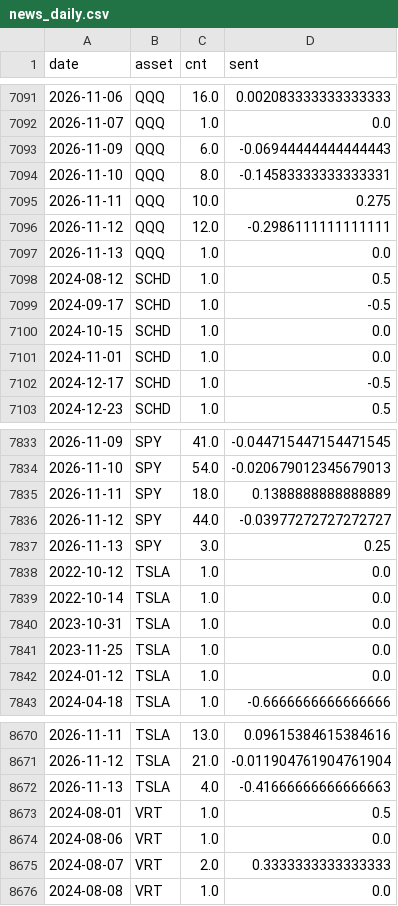
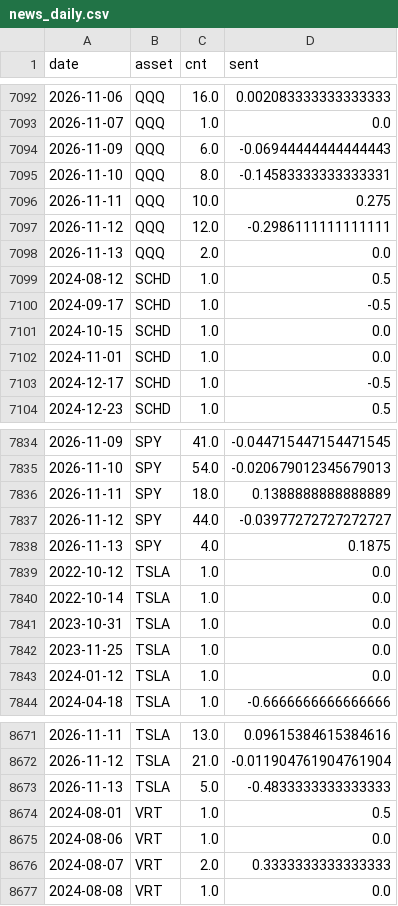
Before and after one commit to Frankestain12/graphfinance, a CSV file: data_store/news_daily.csv, drawn as a sheet; only a part is shown, gaps mark what is left out; the diff covers the shown part only.

```diff
--- a/data_store/news_daily.csv
+++ b/data_store/news_daily.csv
@@ -7096,3 +7097,3 @@ date,asset,cnt,sent
 2026-11-12,QQQ,12.0,-0.2986111111111111
-2026-11-13,QQQ,1.0,0.0
+2026-11-13,QQQ,2.0,0.0
 2024-08-12,SCHD,1.0,0.5
@@ -7836,3 +7837,3 @@ date,asset,cnt,sent
 2026-11-12,SPY,44.0,-0.03977272727272727
-2026-11-13,SPY,3.0,0.25
+2026-11-13,SPY,4.0,0.1875
 2022-10-12,TSLA,1.0,0.0
@@ -8671,3 +8672,3 @@ date,asset,cnt,sent
 2026-11-12,TSLA,21.0,-0.011904761904761904
-2026-11-13,TSLA,4.0,-0.41666666666666663
+2026-11-13,TSLA,5.0,-0.4833333333333333
 2024-08-01,VRT,1.0,0.5
```
Also changed, not shown: 1 added row and 8 edited cells elsewhere in this file, data_store/events.csv, data_store/ledger.csv, 10 other files.
